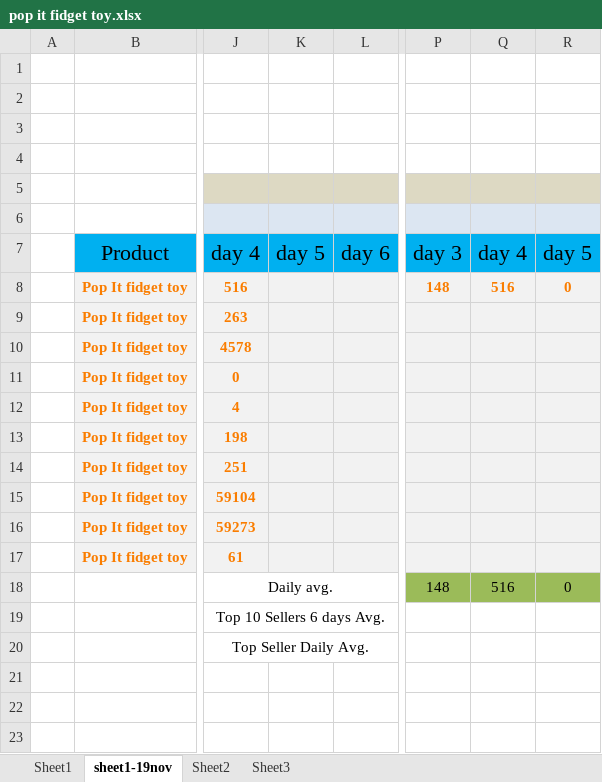
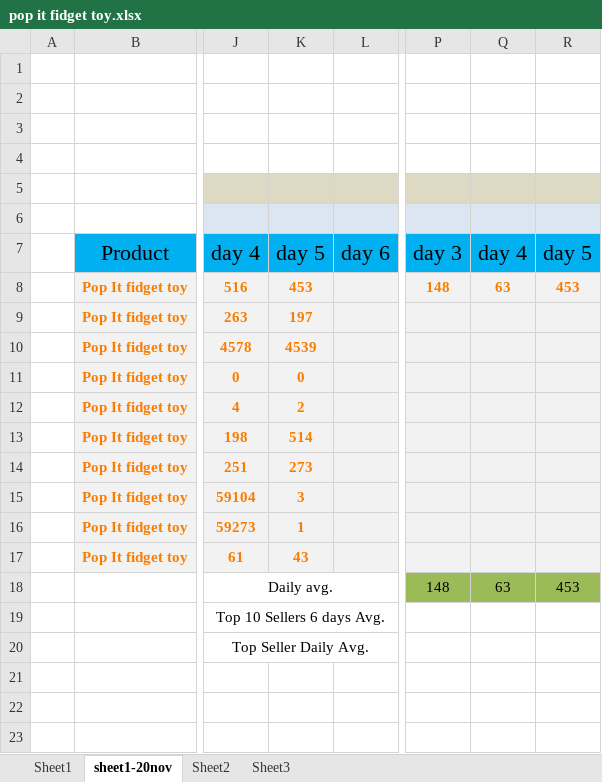
Before and after one commit to zowhair/product-daraz, an Excel workbook: daraz produts tracking/16-Nov-21/pop it fidget toy.xlsx, sheet sheet1-20nov, drawn as a sheet; only a part is shown, gaps mark what is left out; values as stored, in another font and other column widths than the file's, no borders; the diff names each change by its address in the sheet, - before the commit and + after, or states it on an @@ line.

```diff
--- a/daraz produts tracking/16-Nov-21/pop it fidget toy.xlsx (sheet sheet1-20nov)
+++ b/daraz produts tracking/16-Nov-21/pop it fidget toy.xlsx (sheet sheet1-20nov)
-sheet tab: sheet1-19nov
+sheet tab: sheet1-20nov
-K8: (empty)
+K8: 453
-Q8: 516
+Q8: 63
-R8: 0
+R8: 453
-K9: (empty)
+K9: 197
-K10: (empty)
+K10: 4539
-K11: (empty)
+K11: 0
-K12: (empty)
+K12: 2
-K13: (empty)
+K13: 514
-K14: (empty)
+K14: 273
-K15: (empty)
+K15: 3
-K16: (empty)
+K16: 1
-K17: (empty)
+K17: 43
-Q18: 516
+Q18: 63
-R18: 0
+R18: 453
```
Also changed, not shown: daraz produts tracking/15-Nov-21/fridge storage rack.xlsx, daraz produts tracking/15-Nov-21/jump rope.xlsx, 8 other files.
